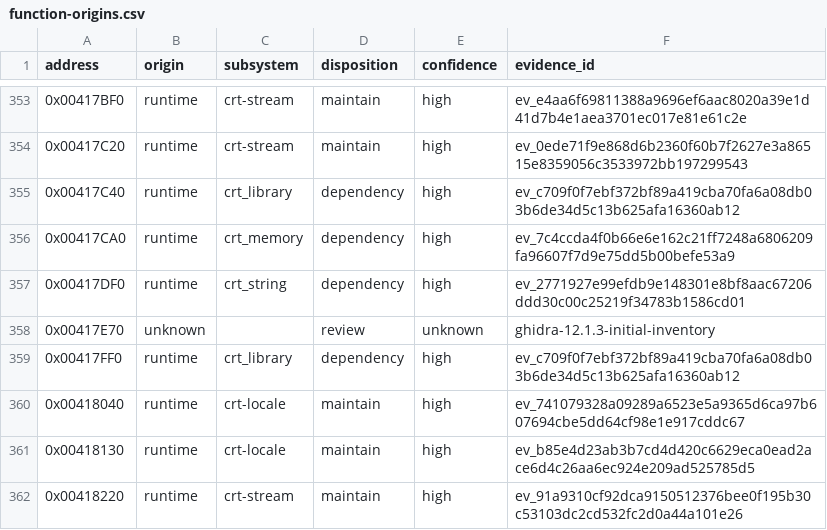
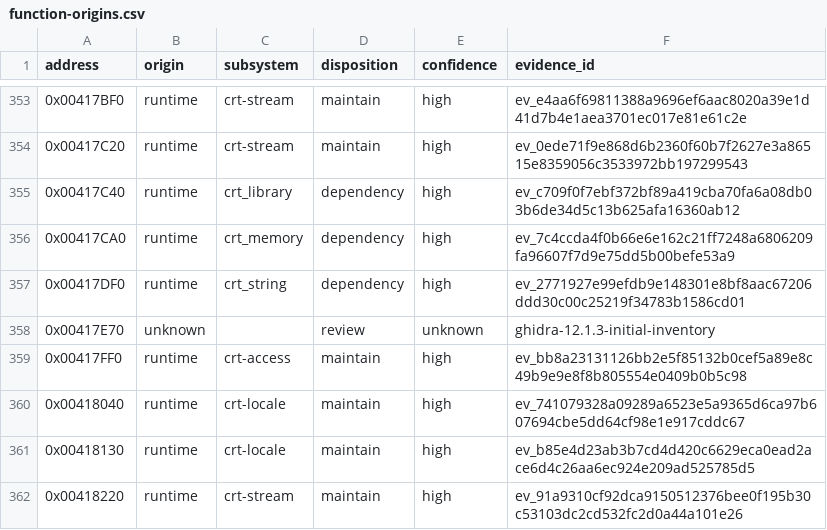
Before and after one commit to N0zoM1z0/dx-ball, a CSV file: config/function-origins.csv, drawn as a sheet; only a part is shown, gaps mark what is left out.

```diff
--- a/config/function-origins.csv
+++ b/config/function-origins.csv
@@ -358,3 +358,3 @@ address,origin,subsystem,disposition,confidence,evidence_id
 0x00417E70,unknown,,review,unknown,ghidra-12.1.3-initial-inventory
-0x00417FF0,runtime,crt_library,dependency,high,ev_c709f0f7ebf372bf89a419cba70fa6a08db03b6de34d5c13b625afa16360ab12
+0x00417FF0,runtime,crt-access,maintain,high,ev_bb8a23131126bb2e5f85132b0cef5a89e8c49b9e9e8f8b805554e0409b0b5c98
 0x00418040,runtime,crt-locale,maintain,high,ev_741079328a09289a6523e5a9365d6ca97b607694cbe5dd64cf98e1e917cddc67
```
Also changed, not shown: config/functions.csv, config/implemented.csv, 10 other files.
